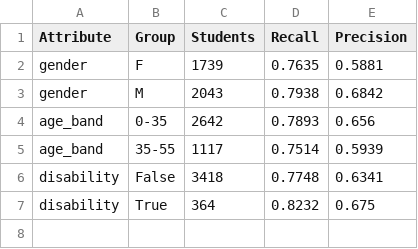
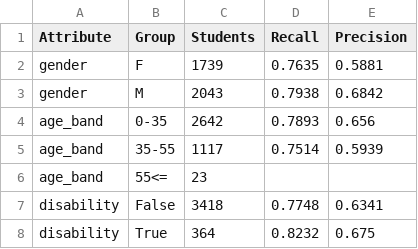
Before and after one commit to zahrss0r/academic-risk-detection, a CSV file: results_fairness.csv, drawn as a sheet; the diff names each change by its address in the sheet, - before the commit and + after, or states it on an @@ line.

Commit message:
Fix interface, fairness audit, and database tables

```diff
--- a/results_fairness.csv
+++ b/results_fairness.csv
+row 6: age_band | 55<= | 23
```
Also changed, not shown: 5 other files.
